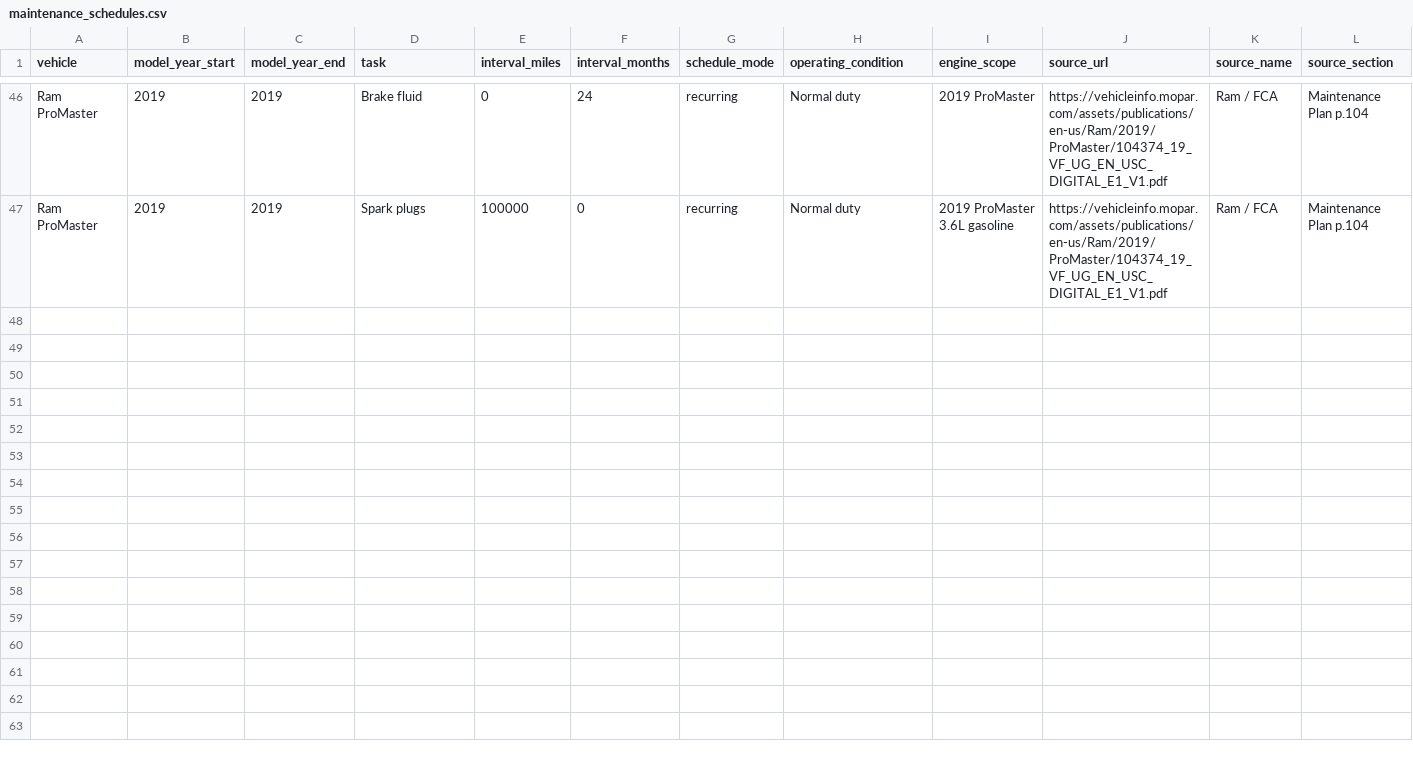
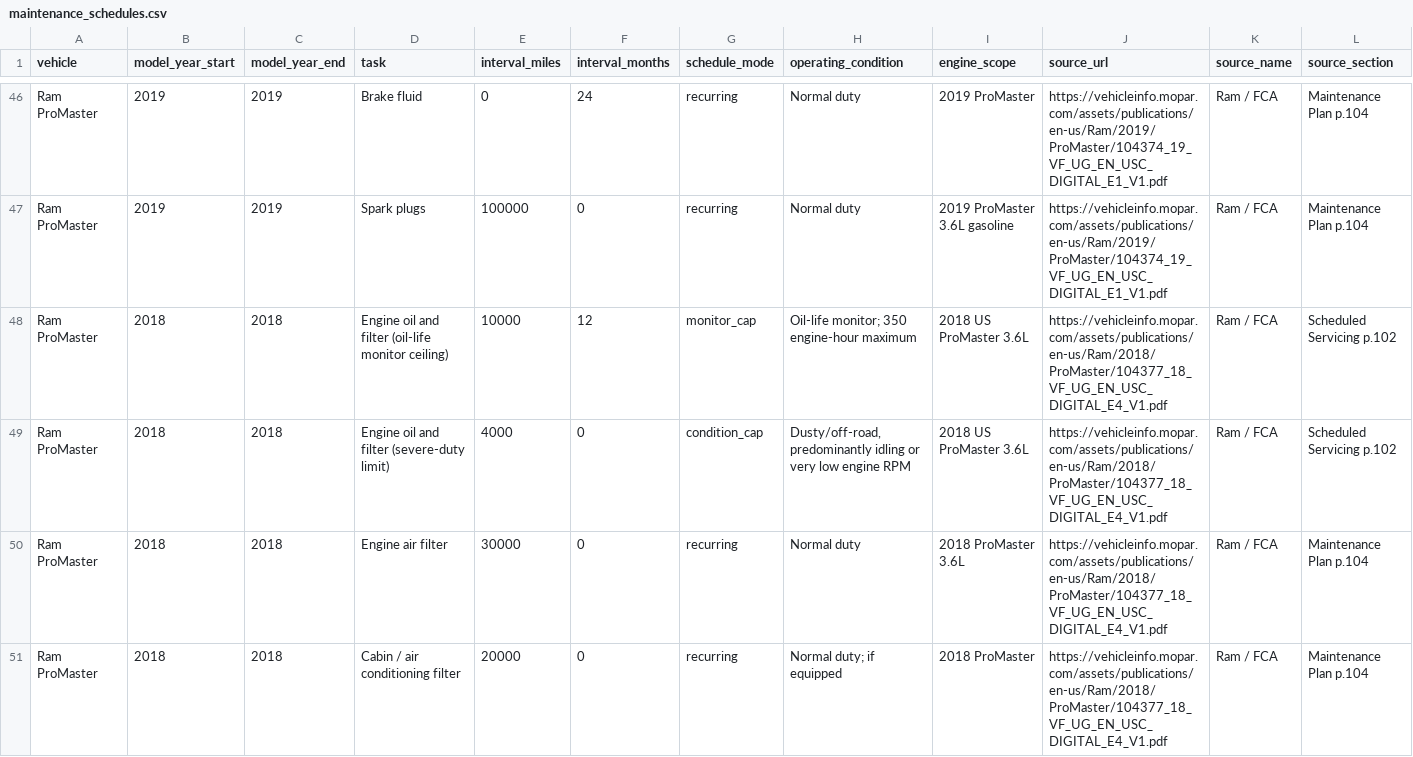
Before and after one commit to vmtl/fleetiq, a CSV file: data/maintenance_schedules.csv, drawn as a sheet; only a part is shown, gaps mark what is left out; rows hold the shown columns only; the diff covers the shown part only; the diff names each change by its address in the sheet, - before the commit and + after, or states it on an @@ line.

Commit message:
Add OEM-checked 2018 Ram ProMaster maintenance and nonrecurring coolant advisory

```diff
--- a/data/maintenance_schedules.csv
+++ b/data/maintenance_schedules.csv
+row 48: Ram ProMaster | 2018 | 2018 | Engine oil and filter (oil-life monitor ceiling) | 10000 | 12 | monitor_cap | Oil-life monitor; 350 engine-hour maximum | 2018 US ProMaster 3.6L | https://vehicleinfo.mopar.com/assets/publications/en-us/Ram/2018/ProMaster/104377_18_VF_UG_EN_USC_DIGITAL_E4_V1.pdf | Ram / FCA | Scheduled Servicing p.102
+row 49: Ram ProMaster | 2018 | 2018 | Engine oil and filter (severe-duty limit) | 4000 | 0 | condition_cap | Dusty/off-road, predominantly idling or very low engine RPM | 2018 US ProMaster 3.6L | https://vehicleinfo.mopar.com/assets/publications/en-us/Ram/2018/ProMaster/104377_18_VF_UG_EN_USC_DIGITAL_E4_V1.pdf | Ram / FCA | Scheduled Servicing p.102
+row 50: Ram ProMaster | 2018 | 2018 | Engine air filter | 30000 | 0 | recurring | Normal duty | 2018 ProMaster 3.6L | https://vehicleinfo.mopar.com/assets/publications/en-us/Ram/2018/ProMaster/104377_18_VF_UG_EN_USC_DIGITAL_E4_V1.pdf | Ram / FCA | Maintenance Plan p.104
+row 51: Ram ProMaster | 2018 | 2018 | Cabin / air conditioning filter | 20000 | 0 | recurring | Normal duty; if equipped | 2018 ProMaster | https://vehicleinfo.mopar.com/assets/publications/en-us/Ram/2018/ProMaster/104377_18_VF_UG_EN_USC_DIGITAL_E4_V1.pdf | Ram / FCA | Maintenance Plan p.104
```
Also changed, not shown: 3 added rows elsewhere in this file.
